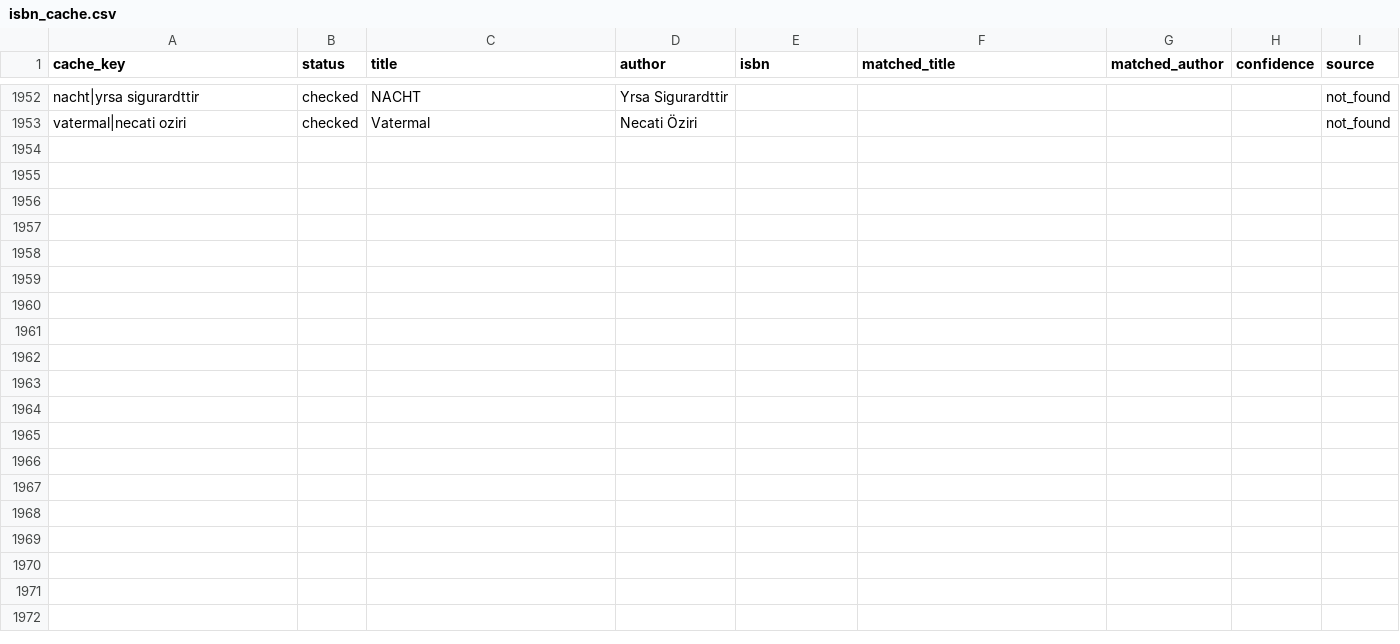
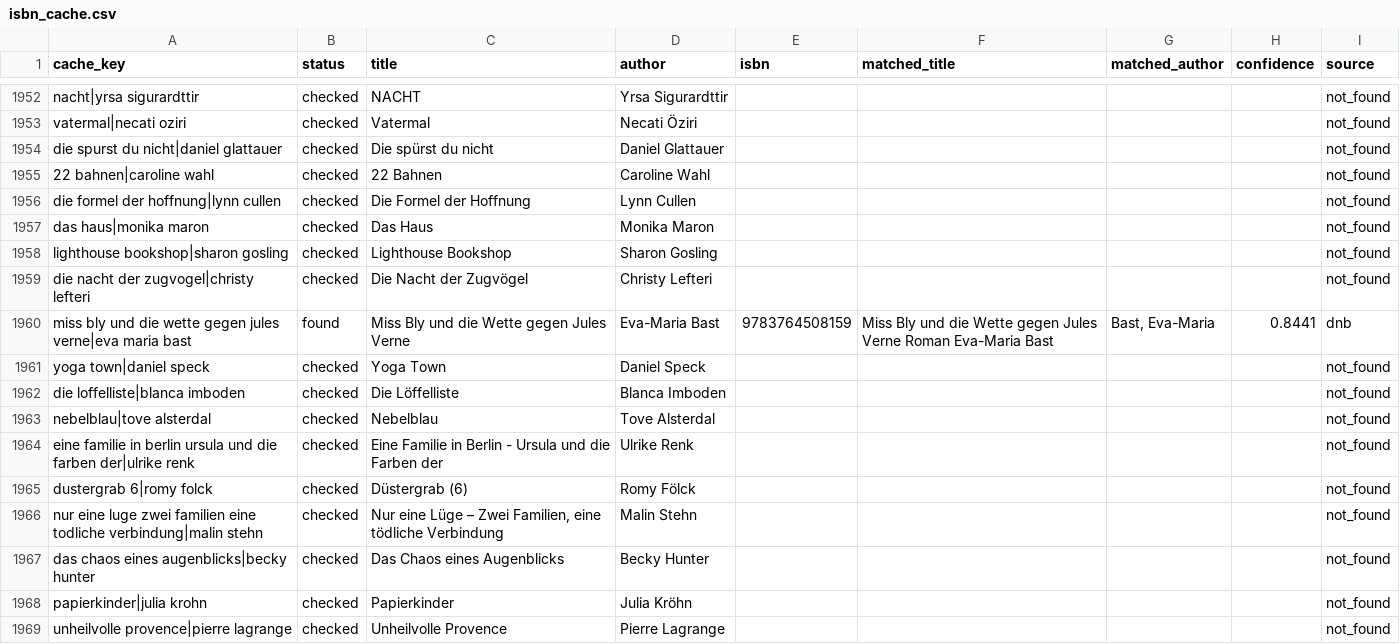
Before and after one commit to tsolenthaler/online-katalog, a CSV file: data/isbn_cache.csv, drawn as a sheet; only a part is shown, gaps mark what is left out.

Commit message:
Implement deep-link search and source links on book detail page

```diff
--- a/data/isbn_cache.csv
+++ b/data/isbn_cache.csv
@@ -1953 +1953,17 @@ nacht|yrsa sigurardttir,checked,NACHT,Yrsa Sigurardttir,,,,,not_found
 vatermal|necati oziri,checked,Vatermal,Necati Öziri,,,,,not_found
+die spurst du nicht|daniel glattauer,checked,Die spürst du nicht,Daniel Glattauer,,,,,not_found
+22 bahnen|caroline wahl,checked,22 Bahnen,Caroline Wahl,,,,,not_found
+die formel der hoffnung|lynn cullen,checked,Die Formel der Hoffnung,Lynn Cullen,,,,,not_found
+das haus|monika maron,checked,Das Haus,Monika Maron,,,,,not_found
+lighthouse bookshop|sharon gosling,checked,Lighthouse Bookshop,Sharon Gosling,,,,,not_found
+die nacht der zugvogel|christy lefteri,checked,Die Nacht der Zugvögel,Christy Lefteri,,,,,not_found
+miss bly und die wette gegen jules verne|eva maria bast,found,Miss Bly und die Wette gegen Jules Verne,Eva-Maria Bast,9783764508159,Miss Bly und die Wette gegen Jules Verne Roman Eva-Maria Bast,"Bast, Eva-Maria",0.8441,dnb
+yoga town|daniel speck,checked,Yoga Town,Daniel Speck,,,,,not_found
+die loffelliste|blanca imboden,checked,Die Löffelliste,Blanca Imboden,,,,,not_found
+nebelblau|tove alsterdal,checked,Nebelblau,Tove Alsterdal,,,,,not_found
+eine familie in berlin ursula und die farben der|ulrike renk,checked,Eine Familie in Berlin - Ursula und die Farben der,Ulrike Renk,,,,,not_found
+dustergrab 6|romy folck,checked,Düstergrab (6),Romy Fölck,,,,,not_found
+nur eine luge zwei familien eine todliche verbindung|malin stehn,checked,"Nur eine Lüge – Zwei Familien, eine tödliche Verbindung",Malin Stehn,,,,,not_found
+das chaos eines augenblicks|becky hunter,checked,Das Chaos eines Augenblicks,Becky Hunter,,,,,not_found
+papierkinder|julia krohn,checked,Papierkinder,Julia Kröhn,,,,,not_found
+unheilvolle provence|pierre lagrange,checked,Unheilvolle Provence,Pierre Lagrange,,,,,not_found
```
Also changed, not shown: 7 other files.
